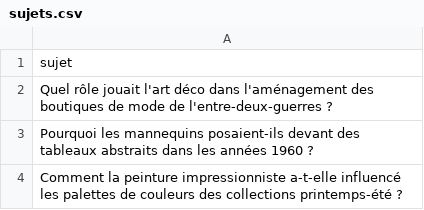
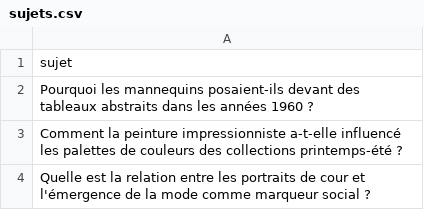
Before and after one commit to Metalosmose21/Mode-1, a CSV file: sujets.csv, drawn as a sheet; only a part is shown; the shorter side is filled out with more unchanged rows.

```diff
--- a/sujets.csv
+++ b/sujets.csv
@@ -1,3 +1,2 @@
 sujet
-Quel rôle jouait l'art déco dans l'aménagement des boutiques de mode de l'entre-deux-guerres ?
 Pourquoi les mannequins posaient-ils devant des tableaux abstraits dans les années 1960 ?
```
Also changed, not shown: sujets_traites.csv.
